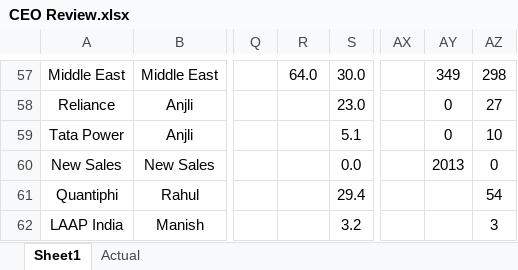
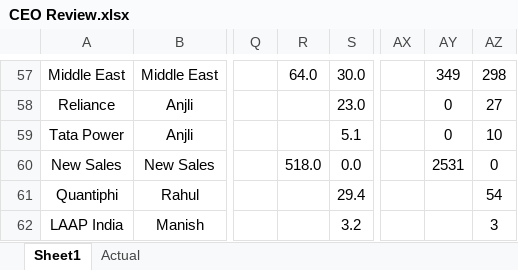
Before and after one commit to Taggd-OPS/OPS_Review_Dashboard, an Excel workbook: CEO Review.xlsx, sheet Sheet1, drawn as a sheet; only a part is shown, gaps mark what is left out; values as stored, in another font and other column widths than the file's, no borders; the diff names each change by its address in the sheet, - before the commit and + after, or states it on an @@ line.

Commit message:
Add files via upload

```diff
--- a/CEO Review.xlsx (sheet Sheet1)
+++ b/CEO Review.xlsx (sheet Sheet1)
-R60: (empty)
+R60: 518.0
-AY60: 2013
+AY60: 2531
```
